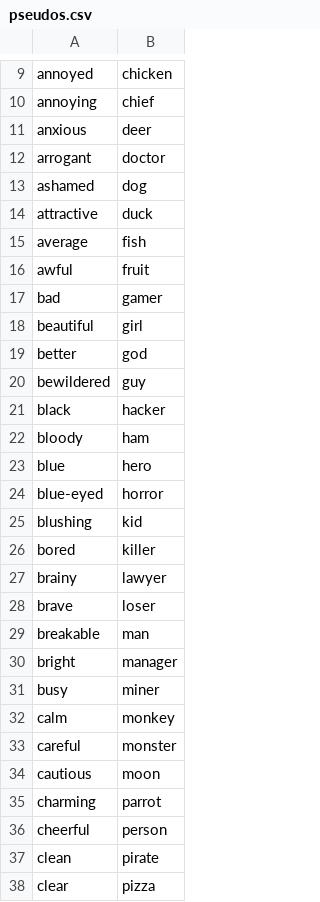
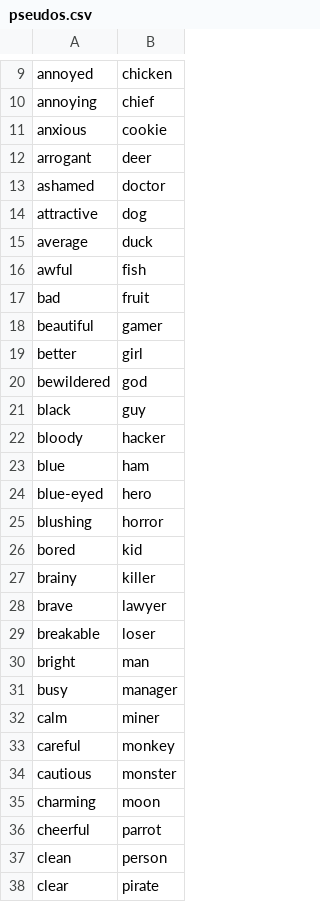
Before and after one commit to Questiero/FinstereFlure, a CSV file: FinstereFlure/pseudos.csv, drawn as a sheet; only a part is shown, gaps mark what is left out; the diff covers the shown part only.

Commit message:
Cookie

```diff
--- a/FinstereFlure/pseudos.csv
+++ b/FinstereFlure/pseudos.csv
@@ -10,29 +10,29 @@ annoyed;chicken
 annoying;chief
-anxious;deer
-arrogant;doctor
-ashamed;dog
-attractive;duck
-average;fish
-awful;fruit
-bad;gamer
-beautiful;girl
-better;god
-bewildered;guy
-black;hacker
-bloody;ham
-blue;hero
-blue-eyed;horror
-blushing;kid
-bored;killer
-brainy;lawyer
-brave;loser
-breakable;man
-bright;manager
-busy;miner
-calm;monkey
-careful;monster
-cautious;moon
-charming;parrot
-cheerful;person
-clean;pirate
-clear;pizza
+anxious;cookie
+arrogant;deer
+ashamed;doctor
+attractive;dog
+average;duck
+awful;fish
+bad;fruit
+beautiful;gamer
+better;girl
+bewildered;god
+black;guy
+bloody;hacker
+blue;ham
+blue-eyed;hero
+blushing;horror
+bored;kid
+brainy;killer
+brave;lawyer
+breakable;loser
+bright;man
+busy;manager
+calm;miner
+careful;monkey
+cautious;monster
+charming;moon
+cheerful;parrot
+clean;person
+clear;pirate
```
Also changed, not shown: 13 edited cells elsewhere in this file.
